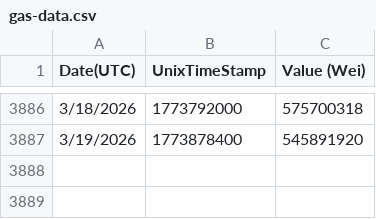
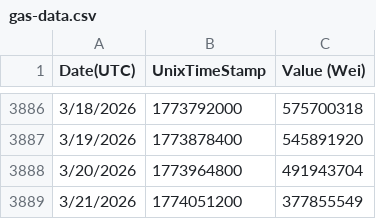
Before and after one commit to arielssv/dao-params, a CSV file: public/gas-data.csv, drawn as a sheet; only a part is shown, gaps mark what is left out; the diff names each change by its address in the sheet, - before the commit and + after, or states it on an @@ line.

```diff
--- a/public/gas-data.csv
+++ b/public/gas-data.csv
+row 3888: 3/20/2026 | 1773964800 | 491943704
+row 3889: 3/21/2026 | 1774051200 | 377855549
```
